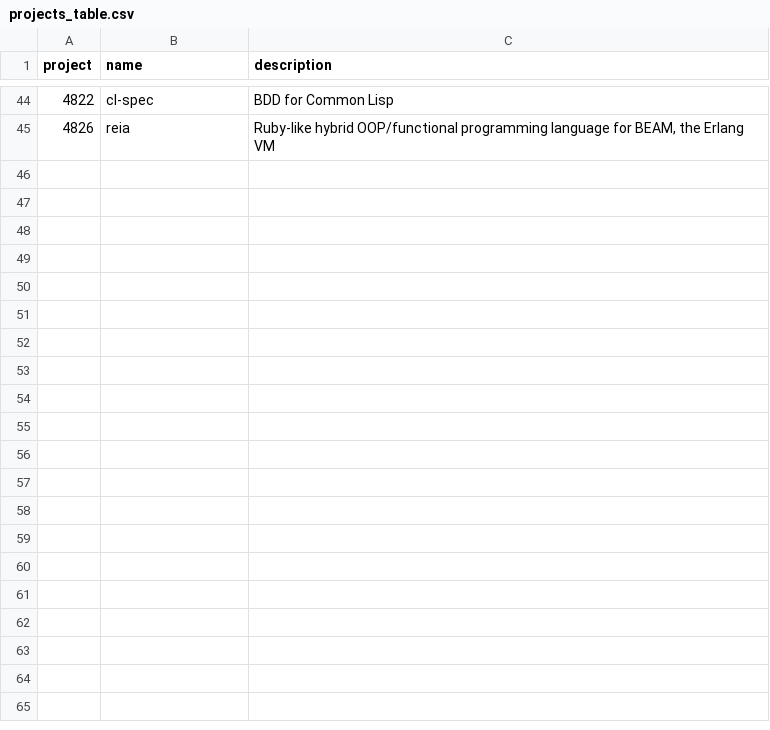
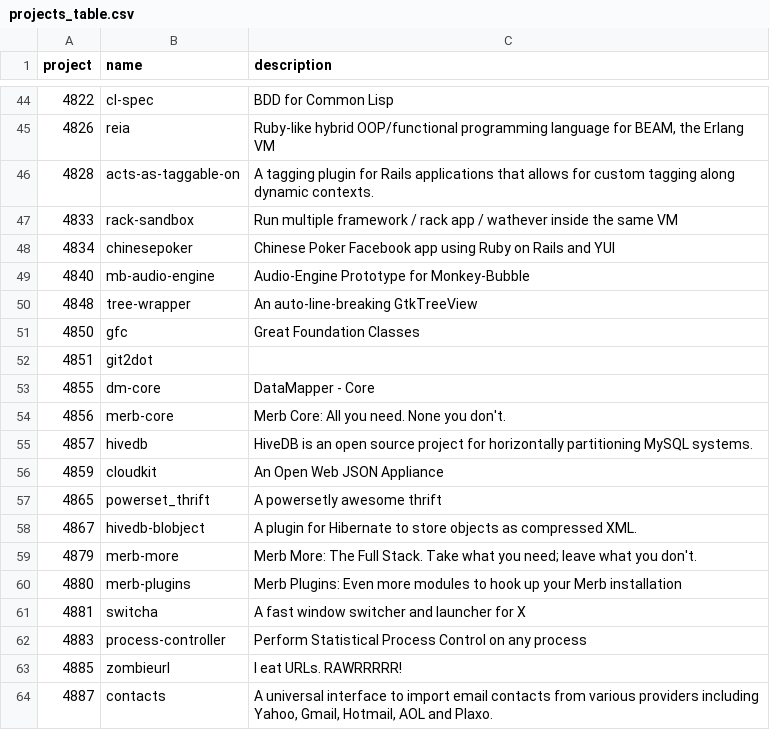
Before and after one commit to elihu/githubAbreforjas, a CSV file: DSPL/Final/projects_table.csv, drawn as a sheet; only a part is shown, gaps mark what is left out; the diff covers the shown part only; the diff names each change by its address in the sheet, - before the commit and + after, or states it on an @@ line.

```diff
--- a/DSPL/Final/projects_table.csv
+++ b/DSPL/Final/projects_table.csv
+row 46: 4828 | acts-as-taggable-on | A tagging plugin for Rails applications that allows for custom tagging along dynamic contexts.
+row 47: 4833 | rack-sandbox | Run multiple framework / rack app / wathever inside the same VM
+row 48: 4834 | chinesepoker | Chinese Poker Facebook app using Ruby on Rails and YUI
+row 49: 4840 | mb-audio-engine | Audio-Engine Prototype for Monkey-Bubble
+row 50: 4848 | tree-wrapper | An auto-line-breaking GtkTreeView
+row 51: 4850 | gfc | Great Foundation Classes
+row 52: 4851 | git2dot
+row 53: 4855 | dm-core | DataMapper - Core
+row 54: 4856 | merb-core | Merb Core: All you need. None you don't.
+row 55: 4857 | hivedb | HiveDB is an open source project for horizontally partitioning MySQL systems.
+row 56: 4859 | cloudkit | An Open Web JSON Appliance
+row 57: 4865 | powerset_thrift | A powersetly awesome thrift
+row 58: 4867 | hivedb-blobject | A plugin for Hibernate to store objects as compressed XML.
+row 59: 4879 | merb-more | Merb More: The Full Stack. Take what you need; leave what you don't.
+row 60: 4880 | merb-plugins | Merb Plugins: Even more modules to hook up your Merb installation
+row 61: 4881 | switcha | A fast window switcher and launcher for X
+row 62: 4883 | process-controller | Perform Statistical Process Control on any process
+row 63: 4885 | zombieurl | I eat URLs. RAWRRRRR!
+row 64: 4887 | contacts | A universal interface to import email contacts from various providers including Yahoo, Gmail, Hotmail, AOL and Plaxo.
```
Also changed, not shown: 37 added rows elsewhere in this file, 5 other files.
